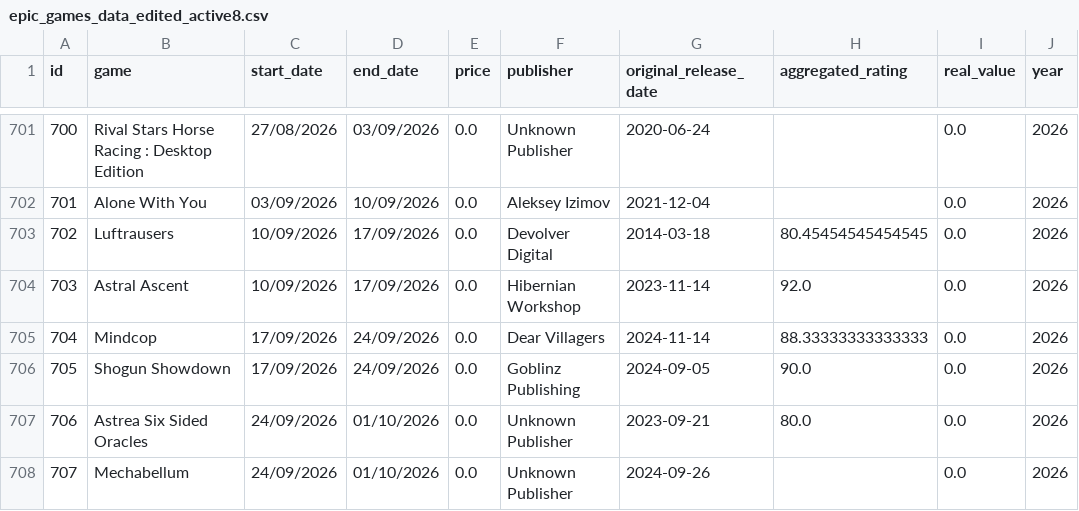
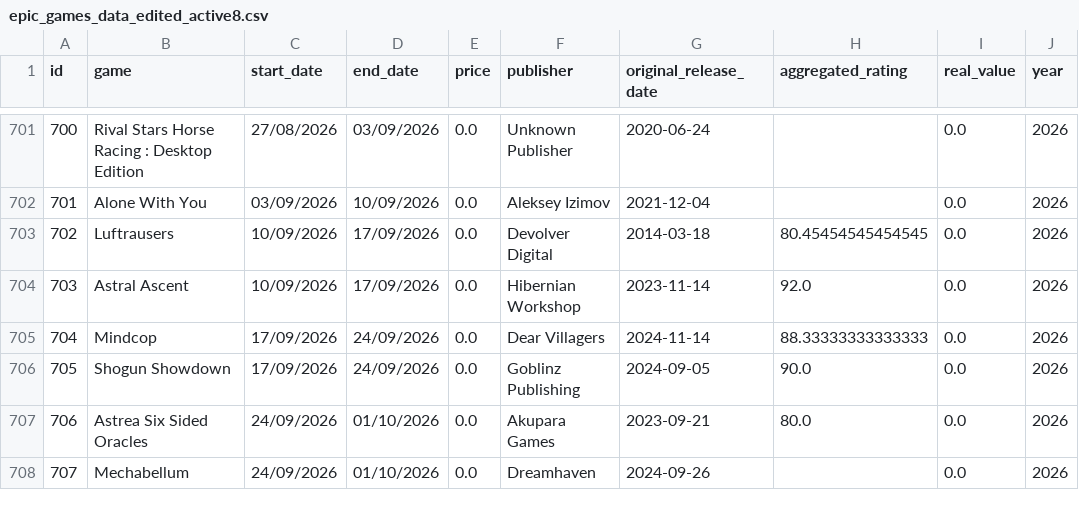
Before and after one commit to gabyferreira/epic-games-savings-analysis, a CSV file: data/epic_games_data_edited_active8.csv, drawn as a sheet; only a part is shown, gaps mark what is left out; the diff names each change by its address in the sheet, - before the commit and + after, or states it on an @@ line.

```diff
--- a/data/epic_games_data_edited_active8.csv
+++ b/data/epic_games_data_edited_active8.csv
-F707 (publisher): Unknown Publisher
+F707 (publisher): Akupara Games
-F708 (publisher): Unknown Publisher
+F708 (publisher): Dreamhaven
```
Also changed, not shown: 13 other files.
